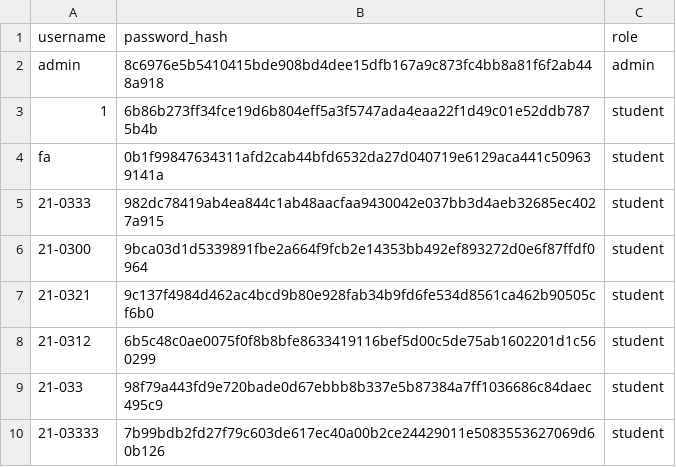
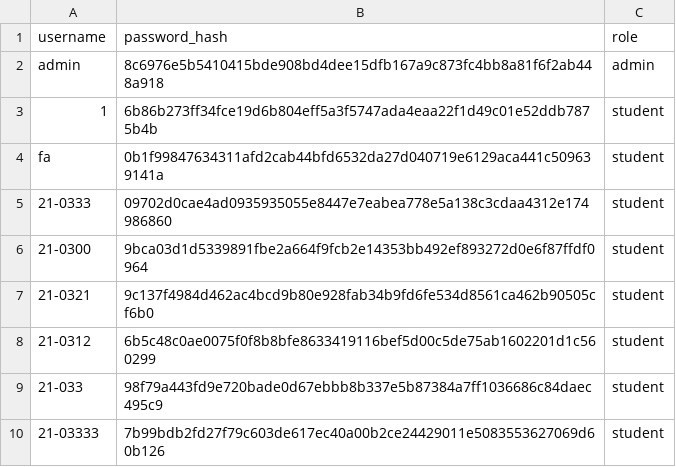
Before and after one commit to BernabeMari/rankwise_elec5, a CSV file: instance/users.csv, drawn as a sheet.

```diff
--- a/instance/users.csv
+++ b/instance/users.csv
@@ -4,3 +4,3 @@ admin,8c6976e5b5410415bde908bd4dee15dfb167a9c873fc4bb8a81f6f2ab448a918,admin
 fa,0b1f99847634311afd2cab44bfd6532da27d040719e6129aca441c509639141a,student
-21-0333,982dc78419ab4ea844c1ab48aacfaa9430042e037bb3d4aeb32685ec4027a915,student
+21-0333,09702d0cae4ad0935935055e8447e7eabea778e5a138c3cdaa4312e174986860,student
 21-0300,9bca03d1d5339891fbe2a664f9fcb2e14353bb492ef893272d0e6f87ffdf0964,student
```
Also changed, not shown: 4 other files.
